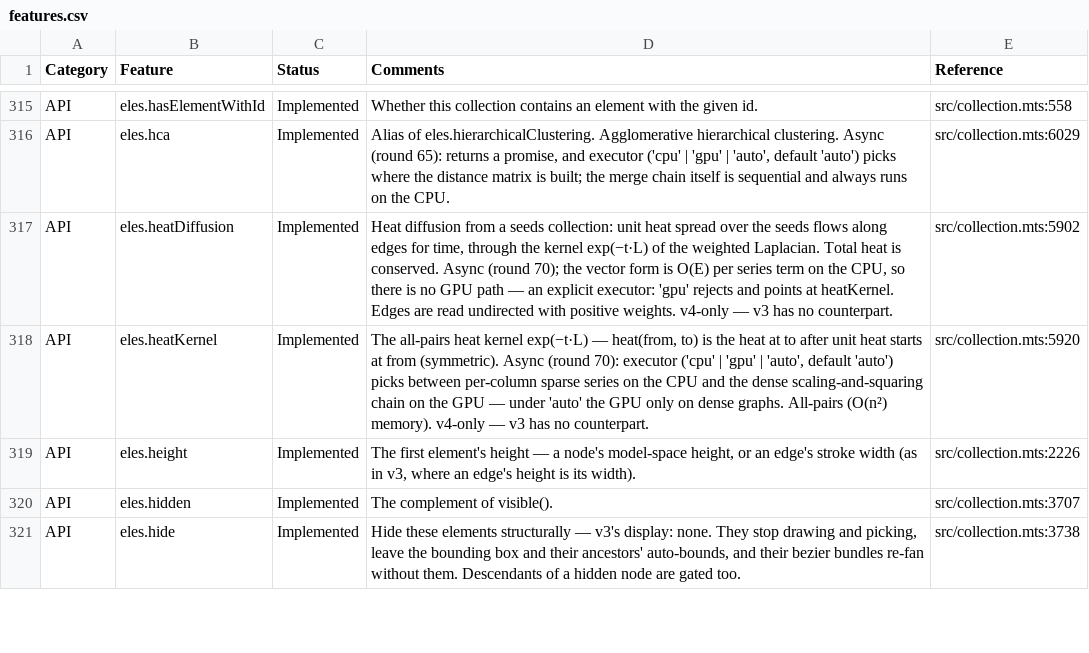
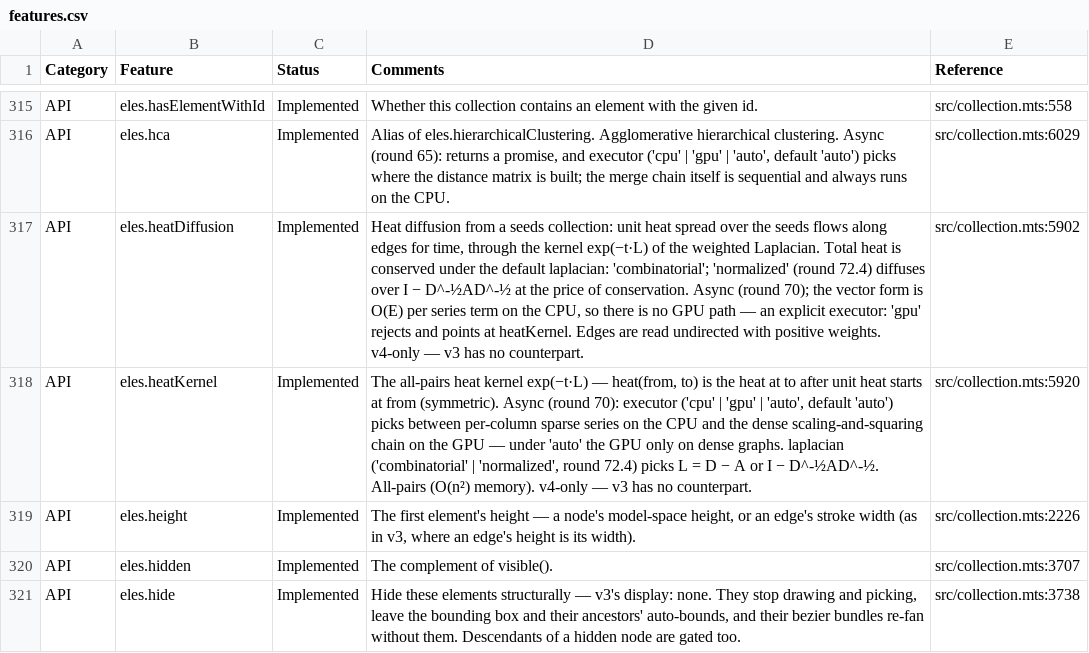
Before and after one commit to cytoscape/cytoscape.js, a CSV file: docs/features.csv, drawn as a sheet; only a part is shown, gaps mark what is left out; the diff names each change by its address in the sheet, - before the commit and + after, or states it on an @@ line.

```diff
--- a/docs/features.csv
+++ b/docs/features.csv
-D317 (Comments): …heat is conserved. Async (round…
+D317 (Comments): …heat is conserved under the default laplacian: 'combinatorial'; 'normalized' (round 72.4) diffuses over I − D^-½AD^-½ at the price of conservation. Async (round…
-D318 (Comments): …dense graphs. All-pairs (O(n²)…
+D318 (Comments): …dense graphs. laplacian ('combinatorial' | 'normalized', round 72.4) picks L = D − A or I − D^-½AD^-½. All-pairs (O(n²)…
```
Also changed, not shown: 10 other files.
